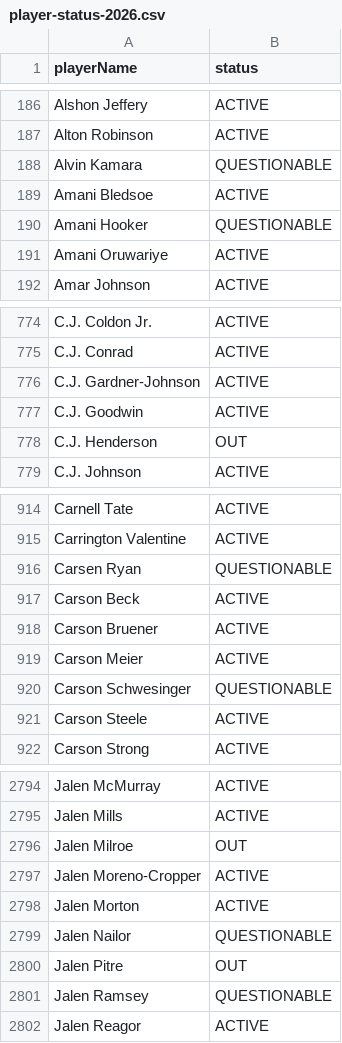
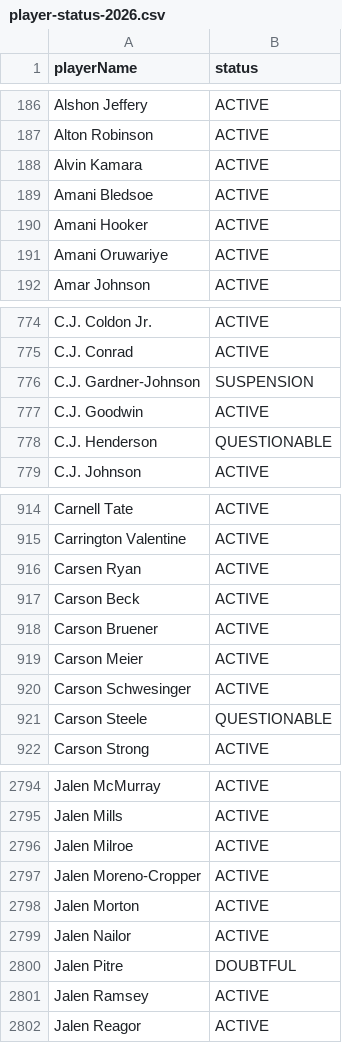
Before and after one commit to comitest22/fantasy-draft-lab, a CSV file: data/enrichment/player-status-2026.csv, drawn as a sheet; only a part is shown, gaps mark what is left out; the diff covers the shown part only.

```diff
--- a/data/enrichment/player-status-2026.csv
+++ b/data/enrichment/player-status-2026.csv
@@ -187,5 +187,5 @@ Alshon Jeffery,ACTIVE
 Alton Robinson,ACTIVE
-Alvin Kamara,QUESTIONABLE
+Alvin Kamara,ACTIVE
 Amani Bledsoe,ACTIVE
-Amani Hooker,QUESTIONABLE
+Amani Hooker,ACTIVE
 Amani Oruwariye,ACTIVE
@@ -775,5 +775,5 @@ C.J. Coldon Jr.,ACTIVE
 C.J. Conrad,ACTIVE
-C.J. Gardner-Johnson,ACTIVE
+C.J. Gardner-Johnson,SUSPENSION
 C.J. Goodwin,ACTIVE
-C.J. Henderson,OUT
+C.J. Henderson,QUESTIONABLE
 C.J. Johnson,ACTIVE
@@ -915,3 +915,3 @@ Carnell Tate,ACTIVE
 Carrington Valentine,ACTIVE
-Carsen Ryan,QUESTIONABLE
+Carsen Ryan,ACTIVE
 Carson Beck,ACTIVE
@@ -919,4 +919,4 @@ Carson Bruener,ACTIVE
 Carson Meier,ACTIVE
-Carson Schwesinger,QUESTIONABLE
-Carson Steele,ACTIVE
+Carson Schwesinger,ACTIVE
+Carson Steele,QUESTIONABLE
 Carson Strong,ACTIVE
@@ -2795,8 +2795,8 @@ Jalen McMurray,ACTIVE
 Jalen Mills,ACTIVE
-Jalen Milroe,OUT
+Jalen Milroe,ACTIVE
 Jalen Moreno-Cropper,ACTIVE
 Jalen Morton,ACTIVE
-Jalen Nailor,QUESTIONABLE
-Jalen Pitre,OUT
-Jalen Ramsey,QUESTIONABLE
+Jalen Nailor,ACTIVE
+Jalen Pitre,DOUBTFUL
+Jalen Ramsey,ACTIVE
 Jalen Reagor,ACTIVE
```
Also changed, not shown: 186 edited cells elsewhere in this file, data/enrichment/defense-stats-2026.csv, data/enrichment/espn-depth-2026.csv, 13 other files.
